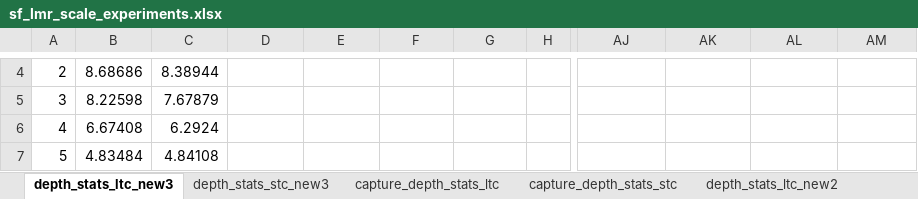
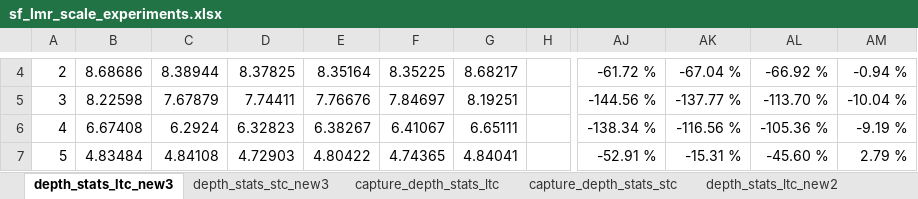
Before and after one commit to locutus2/Stockfish, an Excel workbook: sf_lmr_scale_experiments.xlsx, sheet depth_stats_ltc_new3, drawn as a sheet; only a part is shown, gaps mark what is left out; values as stored, in another font and other column widths than the file's, no borders; charts and pictures not drawn; the diff covers the shown part only; the diff names each change by its address in the sheet, - before the commit and + after, or states it on an @@ line.

```diff
--- a/sf_lmr_scale_experiments.xlsx (sheet depth_stats_ltc_new3)
+++ b/sf_lmr_scale_experiments.xlsx (sheet depth_stats_ltc_new3)
-D4: (empty)
+D4: 8.37825
-E4: (empty)
+E4: 8.35164
-F4: (empty)
+F4: 8.35225
-G4: (empty)
+G4: 8.68217
-AJ4: (empty)
+AJ4: -61.72 %
-AK4: (empty)
+AK4: -67.04 %
-AL4: (empty)
+AL4: -66.92 %
-AM4: (empty)
+AM4: -0.94 %
-D5: (empty)
+D5: 7.74411
-E5: (empty)
+E5: 7.76676
-F5: (empty)
+F5: 7.84697
-G5: (empty)
+G5: 8.19251
-AJ5: (empty)
+AJ5: -144.56 %
-AK5: (empty)
+AK5: -137.77 %
-AL5: (empty)
+AL5: -113.70 %
-AM5: (empty)
+AM5: -10.04 %
-D6: (empty)
+D6: 6.32823
-E6: (empty)
+E6: 6.38267
-F6: (empty)
+F6: 6.41067
-G6: (empty)
+G6: 6.65111
-AJ6: (empty)
+AJ6: -138.34 %
-AK6: (empty)
+AK6: -116.56 %
-AL6: (empty)
+AL6: -105.36 %
-AM6: (empty)
+AM6: -9.19 %
-D7: (empty)
+D7: 4.72903
-E7: (empty)
+E7: 4.80422
-F7: (empty)
+F7: 4.74365
-G7: (empty)
+G7: 4.84041
-AJ7: (empty)
+AJ7: -52.91 %
-AK7: (empty)
+AK7: -15.31 %
-AL7: (empty)
+AL7: -45.60 %
-AM7: (empty)
+AM7: 2.79 %
```
Also changed, not shown: 435 edited cells elsewhere in this sheet, sheet depth_stats_stc_new3, charts or pictures, 1 other file.
